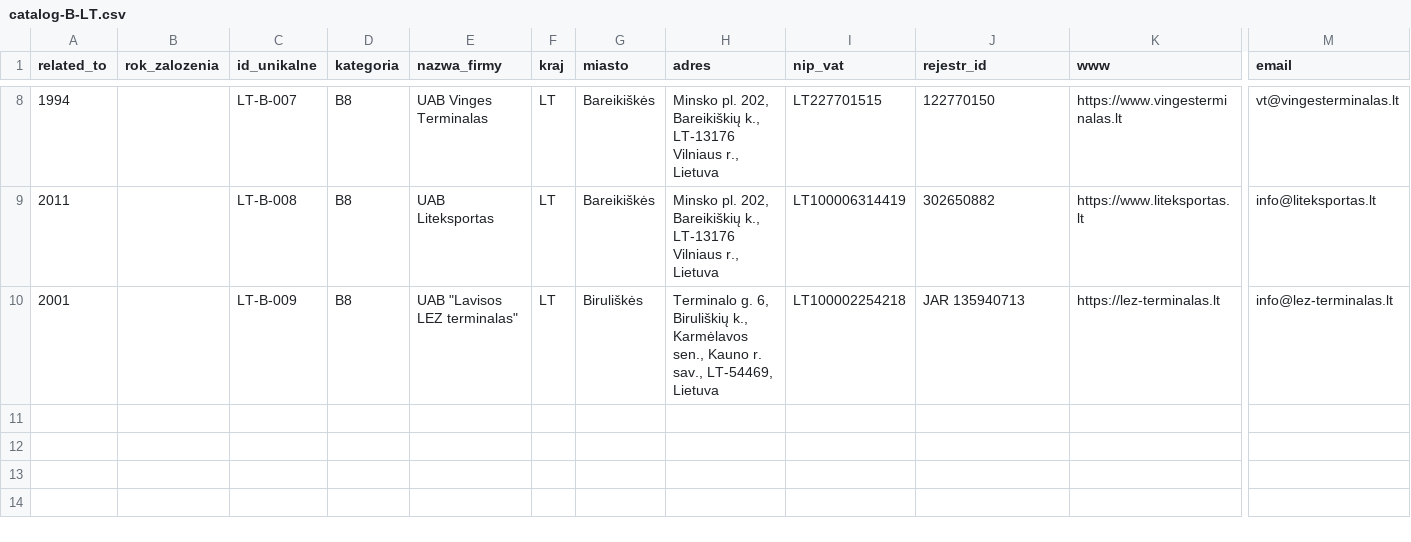
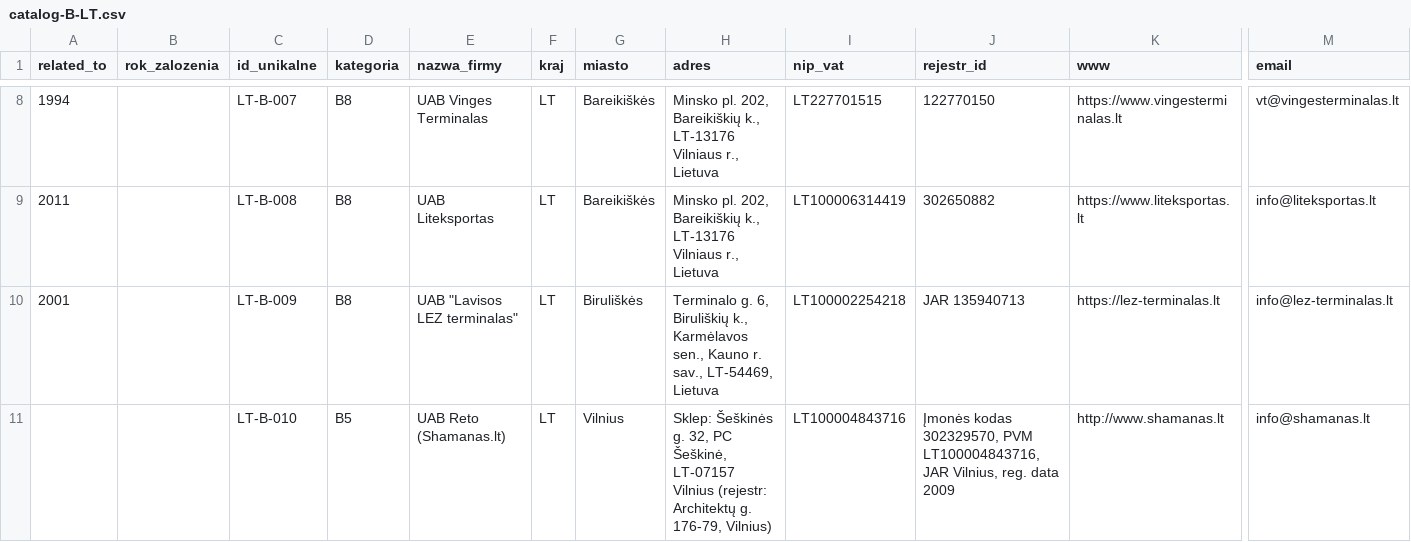
Before and after one commit to ng-net/billszuka, a CSV file: data/Litwa/catalog-B-LT.csv, drawn as a sheet; only a part is shown, gaps mark what is left out; rows hold the shown columns only; the diff names each change by its address in the sheet, - before the commit and + after, or states it on an @@ line.

Commit message:
fix(leads): reclassify LT-A-003 Shamanas.lt → LT-B-010 (B5 shisha/hookah)
UAB Reto (shamanas.lt) is a shisha/hookah shop, NOT a cigarette machine seller.
- Imones kodas: 302329570
- PVM: LT100004843716
- Adres: Šeškinės g. 32, PC Šeškinė, LT-07157 Vilnius
- Tel: +370 675 99995
- www: shamanas.lt
- 4 pracowników, średnia pensja 961 EUR (2025-10)
- Bank: Swedbank
- Specjalizacja: kaljany/akcesoria/tytoń do fajek wodnych

Sources: rekvizitai.lt/imone/uab_reto (2026-08-19) + hookahshop.lt/en/tobacco-hookah-in-lithuania (2026-08-19)
Dyrektor NIE publicznie (JAR płatny 45 EUR). Niski priorytet dla BILLS PowerMatic.

```diff
--- a/data/Litwa/catalog-B-LT.csv
+++ b/data/Litwa/catalog-B-LT.csv
+row 11:  |  | LT-B-010 | B5 | UAB Reto (Shamanas.lt) | LT | Vilnius | Sklep: Šeškinės g. 32, PC Šeškinė, LT-07157 Vilnius (rejestr: Architektų g. 176-79, Vilnius) | LT100004843716 | Įmonės kodas 302329570, PVM LT100004843716, JAR Vilnius, reg. data 2009 | http://www.shamanas.lt | info@shamanas.lt
```
Also changed, not shown: data/Litwa/catalog-A-LT.csv.
